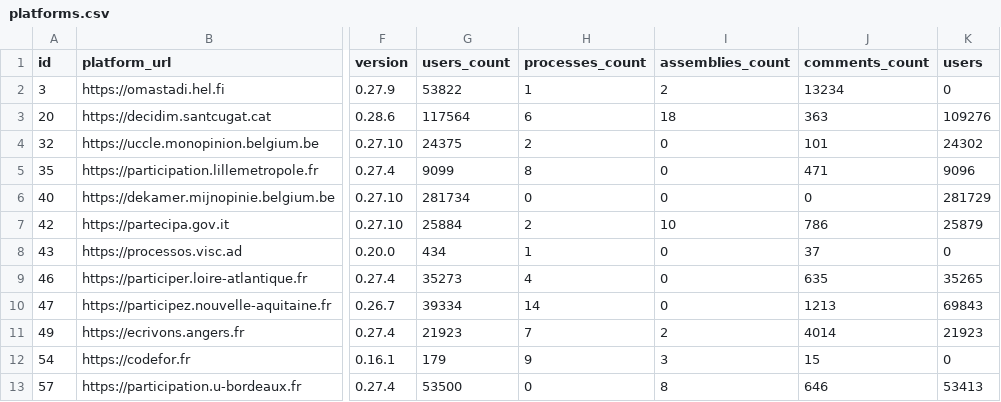
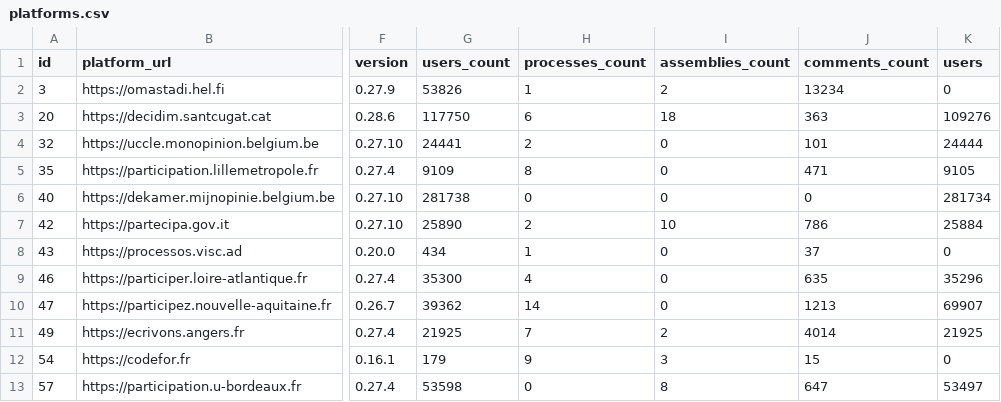
Before and after one commit to digidemlab/decidim-census, a CSV file: _data/platforms.csv, drawn as a sheet; only a part is shown, gaps mark what is left out; the diff covers the shown part only; the diff names each change by its address in the sheet, - before the commit and + after, or states it on an @@ line.

Commit message:
Updating the data

```diff
--- a/_data/platforms.csv
+++ b/_data/platforms.csv
-G2 (users_count): 53822
+G2 (users_count): 53826
-G3 (users_count): 117564
+G3 (users_count): 117750
-G4 (users_count): 24375
+G4 (users_count): 24441
-K4 (users): 24302
+K4 (users): 24444
-G5 (users_count): 9099
+G5 (users_count): 9109
-K5 (users): 9096
+K5 (users): 9105
-G6 (users_count): 281734
+G6 (users_count): 281738
-K6 (users): 281729
+K6 (users): 281734
-G7 (users_count): 25884
+G7 (users_count): 25890
-K7 (users): 25879
+K7 (users): 25884
-G9 (users_count): 35273
+G9 (users_count): 35300
-K9 (users): 35265
+K9 (users): 35296
-G10 (users_count): 39334
+G10 (users_count): 39362
-K10 (users): 69843
+K10 (users): 69907
-G11 (users_count): 21923
+G11 (users_count): 21925
-K11 (users): 21923
+K11 (users): 21925
-G13 (users_count): 53500
+G13 (users_count): 53598
-J13 (comments_count): 646
+J13 (comments_count): 647
-K13 (users): 53413
+K13 (users): 53497
```
Also changed, not shown: 1 removed row and 16 edited cells elsewhere in this file, _data/historical/143 - decidonsensemble.tours.fr.csv, _data/historical/159 - jeparticipe.metropolegrandnancy.fr.csv, 27 other files.
